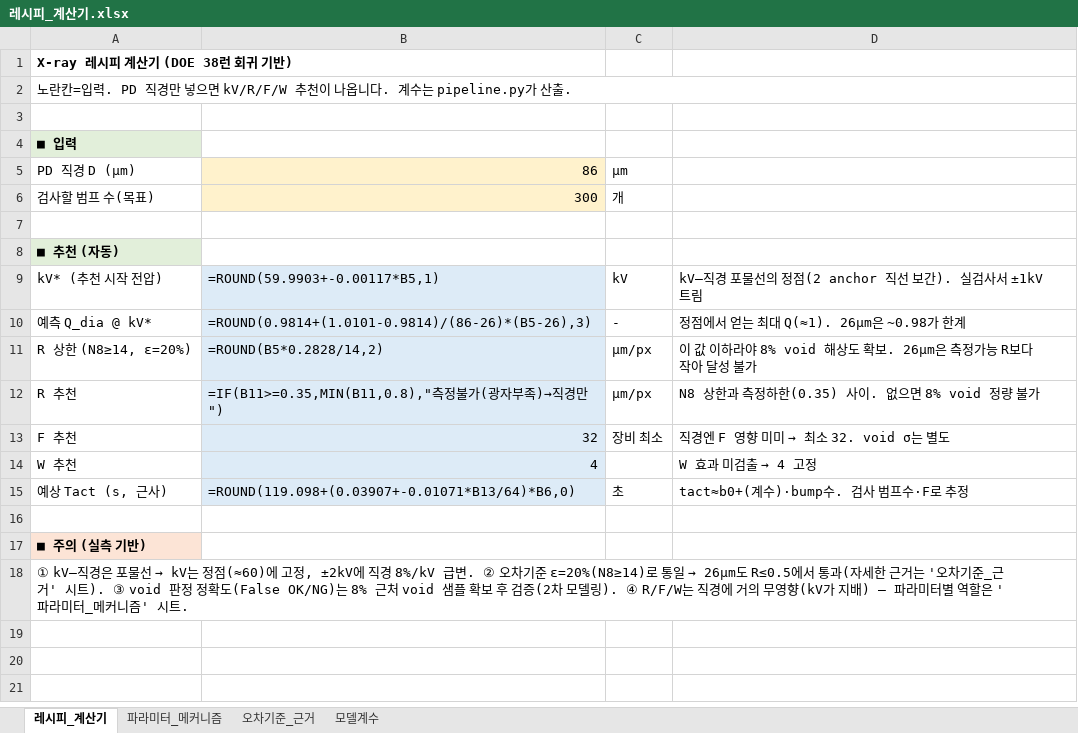
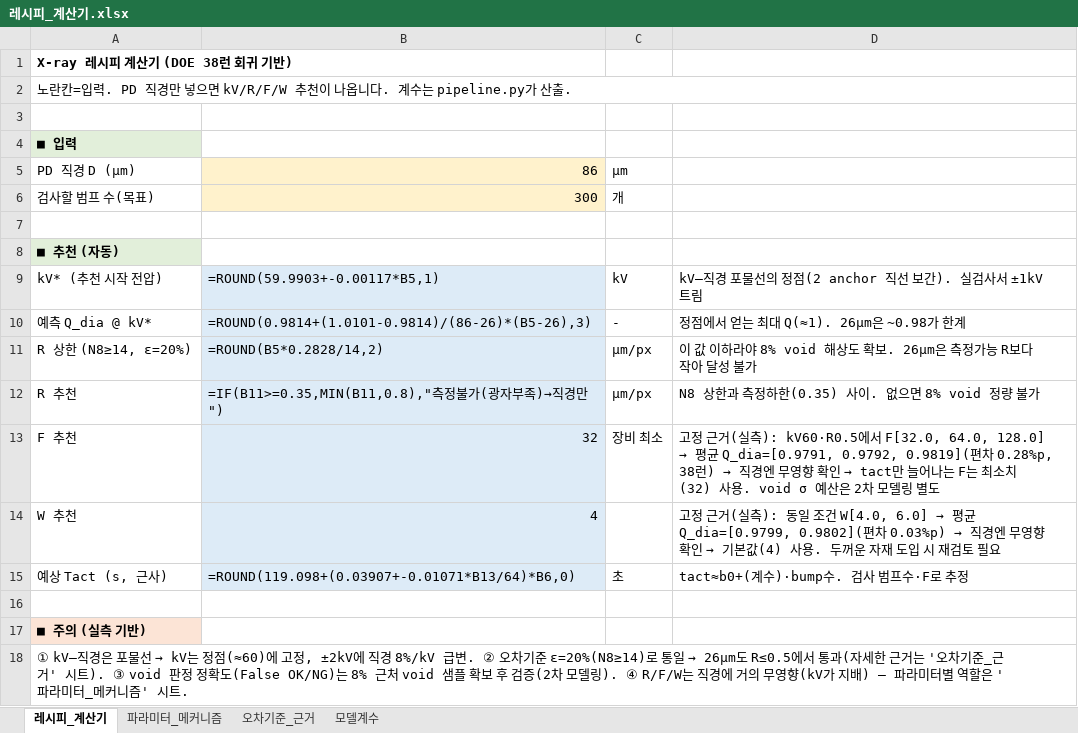
Before and after one commit to kimminkuy70-coder/Parameter, an Excel workbook: 공정모델링/레시피_계산기.xlsx, sheet 레시피_계산기, drawn as a sheet; values as stored, in another font and other column widths than the file's, no borders; formulas without a stored value are shown as written; the diff names each change by its address in the sheet, - before the commit and + after, or states it on an @@ line.

```diff
--- a/공정모델링/레시피_계산기.xlsx (sheet 레시피_계산기)
+++ b/공정모델링/레시피_계산기.xlsx (sheet 레시피_계산기)
@@ D13: 직경엔 F 영향 미미 → 최소 32. void σ는 별도 → 고정 근거(실측): kV60·R0.5에서 F[32.0, 64.0, 128.0] → 평균 Q_dia=[0.9791, 0.9792, 0.9819](편차 0.28%p, 38런) → 직경엔 무영향 확인 → tact만 늘어나는 F는 최소치(32) 사용. void σ 예산은 2차 모델링 별도 @@
@@ D14: W 효과 미검출 → 4 고정 → 고정 근거(실측): 동일 조건 W[4.0, 6.0] → 평균 Q_dia=[0.9799, 0.9802](편차 0.03%p) → 직경엔 무영향 확인 → 기본값(4) 사용. 두꺼운 자재 도입 시 재검토 필요 @@
```
Also changed, not shown: sheet 오차기준_근거, 1 other file.
